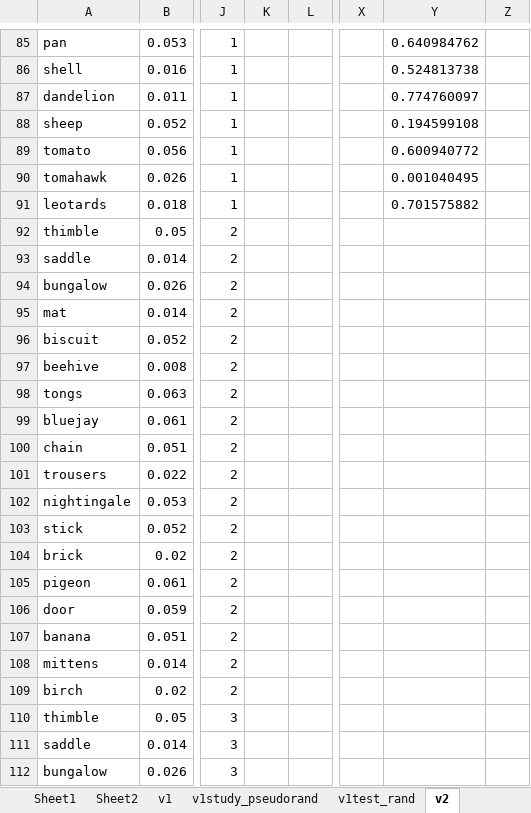
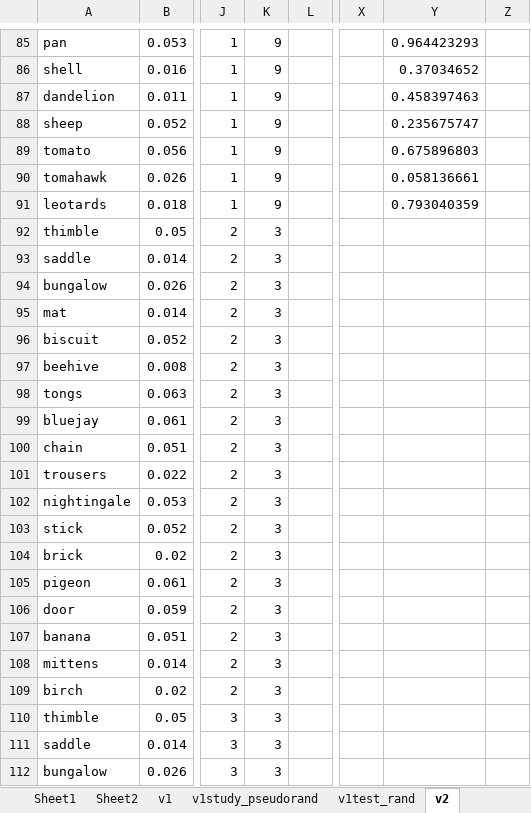
Before and after one commit to hyang336/PPCPRC, an Excel workbook: stmuli/genetic_180_new_blend_rand.xlsx, sheet v2, drawn as a sheet; only a part is shown, gaps mark what is left out; values as stored, in another font and other column widths than the file's, no borders; conditional formats not drawn; the diff covers the shown part only; the diff names each change by its address in the sheet, - before the commit and + after, or states it on an @@ line.

```diff
--- a/stmuli/genetic_180_new_blend_rand.xlsx (sheet v2)
+++ b/stmuli/genetic_180_new_blend_rand.xlsx (sheet v2)
-K85:K91: (empty)
+K85:K91: 9
-Y85: 0.640984762
+Y85: 0.964423293
-Y86: 0.524813738
+Y86: 0.37034652
-Y87: 0.774760097
+Y87: 0.458397463
-Y88: 0.194599108
+Y88: 0.235675747
-Y89: 0.600940772
+Y89: 0.675896803
-Y90: 0.001040495
+Y90: 0.058136661
-Y91: 0.701575882
+Y91: 0.793040359
-K92:K112: (empty)
+K92:K112: 3
```
Also changed, not shown: 506 edited cells and cell formats elsewhere in this sheet, sheet v2study_pseudorand, sheet v1study_pseudorand, sheet v1, sheet v2test_rand, sheet v1test_rand, charts or pictures, stmuli/genetic_180_rand_jitter_run9045.xlsm, stmuli/genetic_180_rand_jitter_run9045.xlsx, 6 other files.
